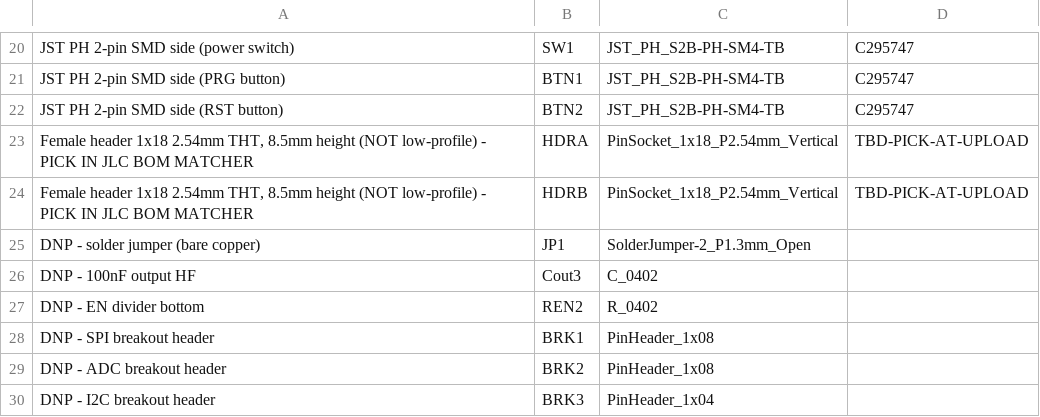
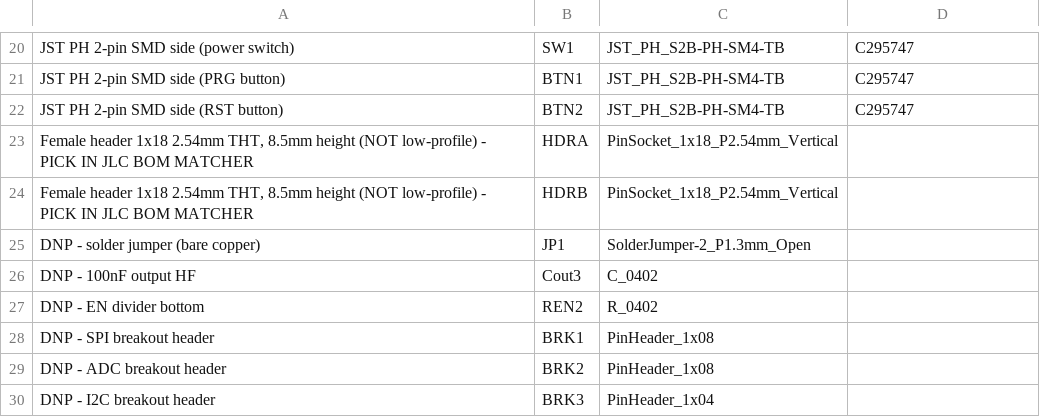
Before and after one commit to Kunkles/brickdup, a CSV file: pcb/carrier/bom.csv, drawn as a sheet; only a part is shown, gaps mark what is left out.

```diff
--- a/pcb/carrier/bom.csv
+++ b/pcb/carrier/bom.csv
@@ -22,4 +22,4 @@ JST PH 2-pin SMD side (PRG button),BTN1,JST_PH_S2B-PH-SM4-TB,C295747
 JST PH 2-pin SMD side (RST button),BTN2,JST_PH_S2B-PH-SM4-TB,C295747
-"Female header 1x18 2.54mm THT, 8.5mm height (NOT low-profile) - PICK IN JLC BOM MATCHER",HDRA,PinSocket_1x18_P2.54mm_Vertical,TBD-PICK-AT-UPLOAD
-"Female header 1x18 2.54mm THT, 8.5mm height (NOT low-profile) - PICK IN JLC BOM MATCHER",HDRB,PinSocket_1x18_P2.54mm_Vertical,TBD-PICK-AT-UPLOAD
+"Female header 1x18 2.54mm THT, 8.5mm height (NOT low-profile) - PICK IN JLC BOM MATCHER",HDRA,PinSocket_1x18_P2.54mm_Vertical,
+"Female header 1x18 2.54mm THT, 8.5mm height (NOT low-profile) - PICK IN JLC BOM MATCHER",HDRB,PinSocket_1x18_P2.54mm_Vertical,
 DNP - solder jumper (bare copper),JP1,SolderJumper-2_P1.3mm_Open,
```
Also changed, not shown: pcb/carrier/fab/jlc_bom.csv.
